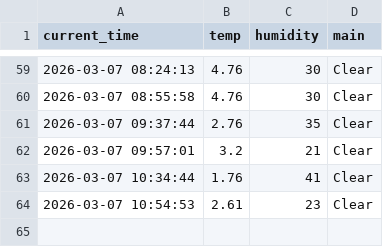
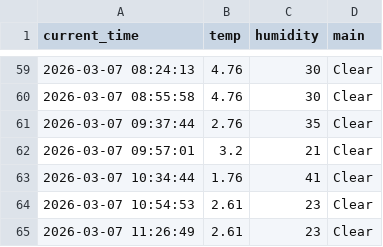
Before and after one commit to dla0257-sudo/weather_5m, a CSV file: weather.csv, drawn as a sheet; only a part is shown, gaps mark what is left out.

```diff
--- a/weather.csv
+++ b/weather.csv
@@ -64 +64,2 @@ current_time,temp,humidity,main
 2026-03-07 10:54:53,2.61,23,Clear
+2026-03-07 11:26:49,2.61,23,Clear
```
